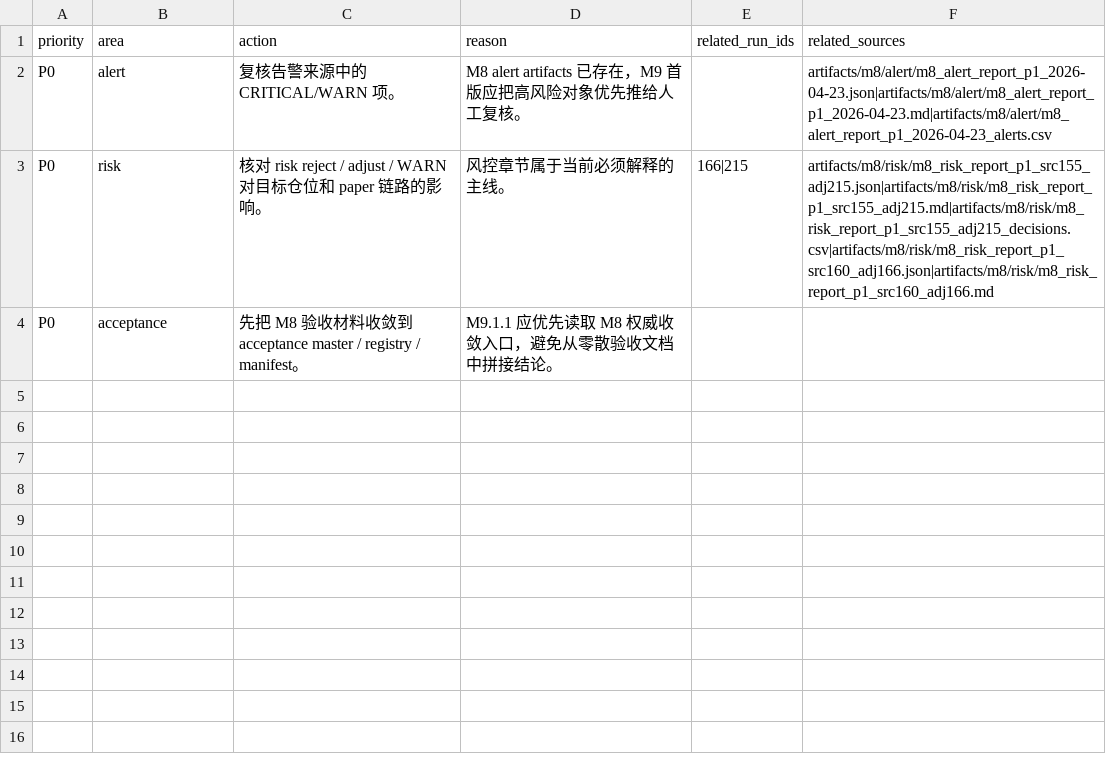
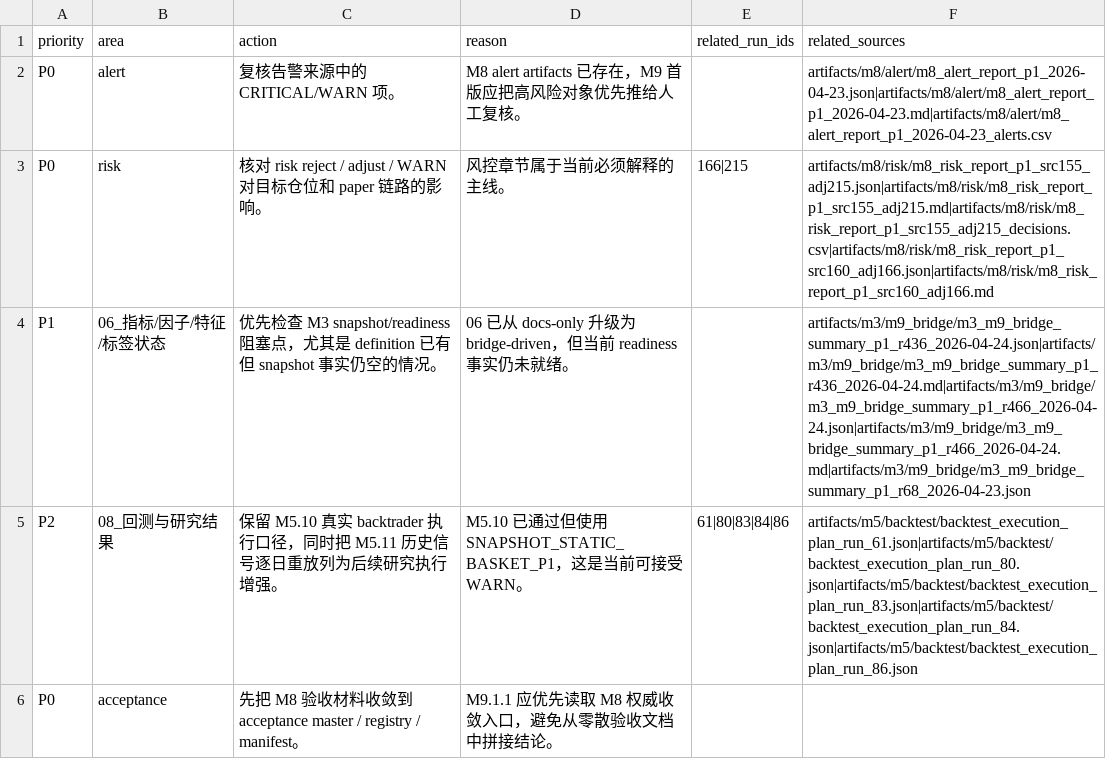
Before and after one commit to huigege8853/stock_quant_v2, a CSV file: artifacts/m9/platform_overview/m9_platform_overview_p1_2026-04-24_action_items.csv, drawn as a sheet.

```diff
--- a/artifacts/m9/platform_overview/m9_platform_overview_p1_2026-04-24_action_items.csv
+++ b/artifacts/m9/platform_overview/m9_platform_overview_p1_2026-04-24_action_items.csv
@@ -3,2 +3,4 @@ P0,alert,复核告警来源中的 CRITICAL/WARN 项。,M8 alert artifacts 已存
 P0,risk,核对 risk reject / adjust / WARN 对目标仓位和 paper 链路的影响。,风控章节属于当前必须解释的主线。,166|215,artifacts/m8/risk/m8_risk_report_p1_src155_adj215.json|artifacts/m8/risk/m8_risk_report_p1_src155_adj215.md|artifacts/m8/risk/m8_risk_report_p1_src155_adj215_decisions.csv|artifacts/m8/risk/m8_risk_report_p1_src160_adj166.json|artifacts/m8/risk/m8_risk_report_p1_src160_adj166.md
+P1,06_指标/因子/特征/标签状态,优先检查 M3 snapshot/readiness 阻塞点，尤其是 definition 已有但 snapshot 事实仍空的情况。,06 已从 docs-only 升级为 bridge-driven，但当前 readiness 事实仍未就绪。,,artifacts/m3/m9_bridge/m3_m9_bridge_summary_p1_r436_2026-04-24.json|artifacts/m3/m9_bridge/m3_m9_bridge_summary_p1_r436_2026-04-24.md|artifacts/m3/m9_bridge/m3_m9_bridge_summary_p1_r466_2026-04-24.json|artifacts/m3/m9_bridge/m3_m9_bridge_summary_p1_r466_2026-04-24.md|artifacts/m3/m9_bridge/m3_m9_bridge_summary_p1_r68_2026-04-23.json
+P2,08_回测与研究结果,保留 M5.10 真实 backtrader 执行口径，同时把 M5.11 历史信号逐日重放列为后续研究执行增强。,M5.10 已通过但使用 SNAPSHOT_STATIC_BASKET_P1，这是当前可接受 WARN。,61|80|83|84|86,artifacts/m5/backtest/backtest_execution_plan_run_61.json|artifacts/m5/backtest/backtest_execution_plan_run_80.json|artifacts/m5/backtest/backtest_execution_plan_run_83.json|artifacts/m5/backtest/backtest_execution_plan_run_84.json|artifacts/m5/backtest/backtest_execution_plan_run_86.json
 P0,acceptance,先把 M8 验收材料收敛到 acceptance master / registry / manifest。,M9.1.1 应优先读取 M8 权威收敛入口，避免从零散验收文档中拼接结论。,,
```
Also changed, not shown: artifacts/m9/platform_overview/m9_platform_overview_p1_2026-04-24_sections.csv, 39 other files.
